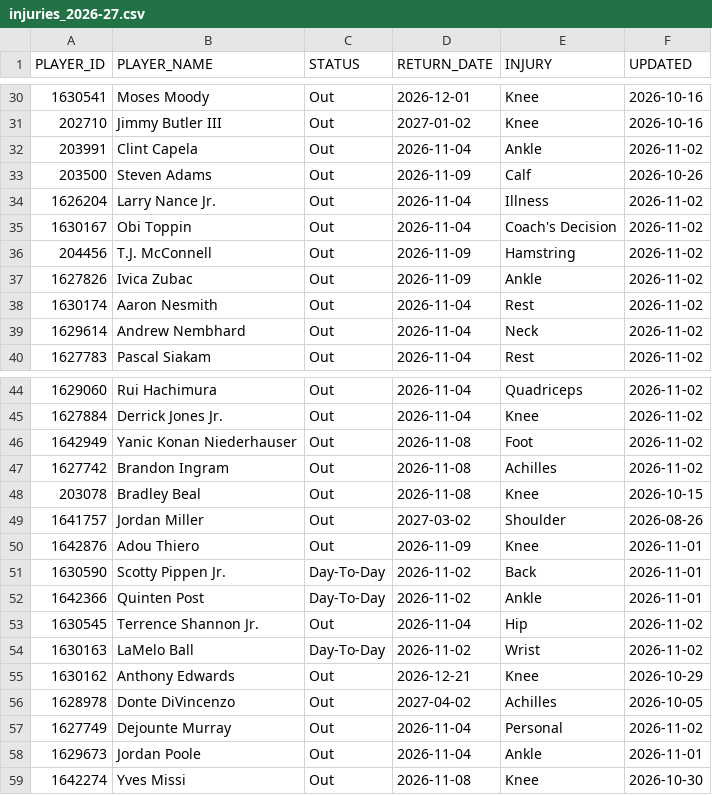
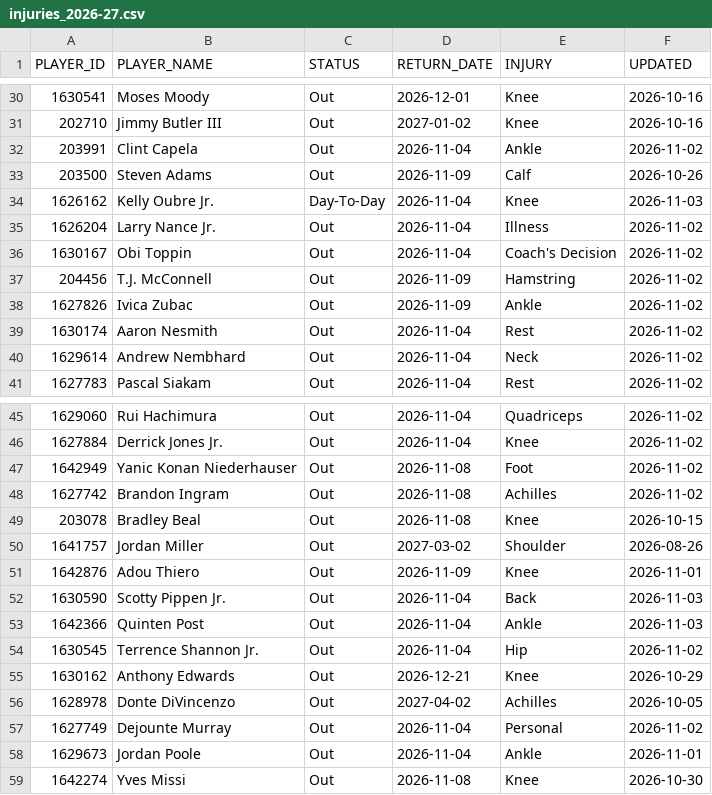
Before and after one commit to ronaldochavez/nba_prediction, a CSV file: data/injuries_2026-27.csv, drawn as a sheet; only a part is shown, gaps mark what is left out.

```diff
--- a/data/injuries_2026-27.csv
+++ b/data/injuries_2026-27.csv
@@ -33,2 +33,3 @@ PLAYER_ID,PLAYER_NAME,STATUS,RETURN_DATE,INJURY,UPDATED
 203500,Steven Adams,Out,2026-11-09,Calf,2026-10-26
+1626162,Kelly Oubre Jr.,Day-To-Day,2026-11-04,Knee,2026-11-03
 1626204,Larry Nance Jr.,Out,2026-11-04,Illness,2026-11-02
@@ -50,6 +51,5 @@ PLAYER_ID,PLAYER_NAME,STATUS,RETURN_DATE,INJURY,UPDATED
 1642876,Adou Thiero,Out,2026-11-09,Knee,2026-11-01
-1630590,Scotty Pippen Jr.,Day-To-Day,2026-11-02,Back,2026-11-01
-1642366,Quinten Post,Day-To-Day,2026-11-02,Ankle,2026-11-01
+1630590,Scotty Pippen Jr.,Out,2026-11-04,Back,2026-11-03
+1642366,Quinten Post,Out,2026-11-04,Ankle,2026-11-03
 1630545,Terrence Shannon Jr.,Out,2026-11-04,Hip,2026-11-02
-1630163,LaMelo Ball,Day-To-Day,2026-11-02,Wrist,2026-11-02
 1630162,Anthony Edwards,Out,2026-12-21,Knee,2026-10-29
```
Also changed, not shown: data/lineups_2026-27.csv.
